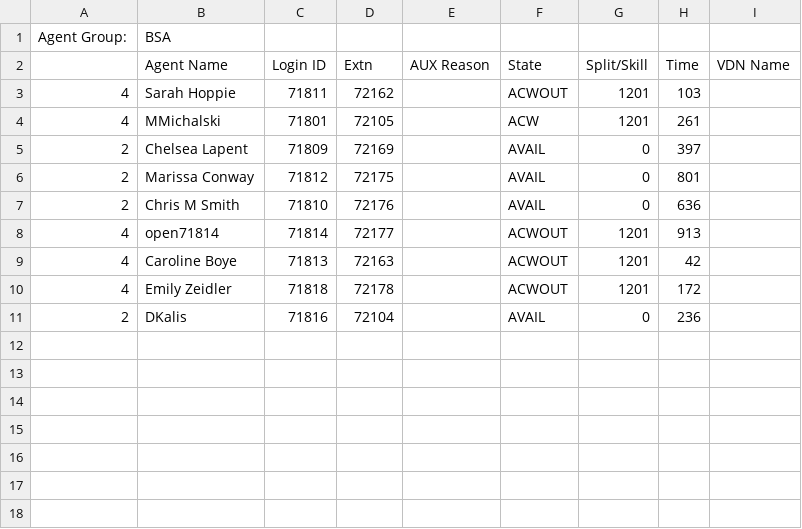
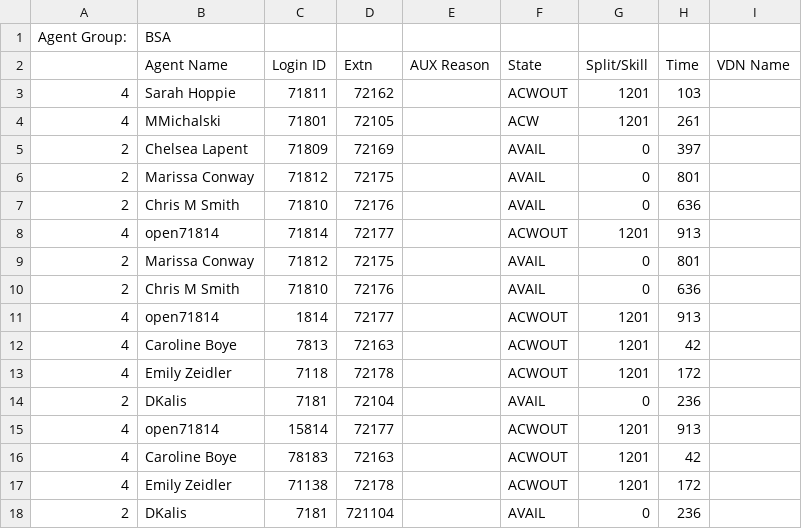
Before and after one commit to vladtitov/tableblue, a CSV file: agents/Agent-Status.csv, drawn as a sheet.

```diff
--- a/agents/Agent-Status.csv
+++ b/agents/Agent-Status.csv
@@ -8,4 +8,11 @@
 4,"open71814","71814","72177","","ACWOUT",1201,913,""
-4,"Caroline Boye","71813","72163","","ACWOUT",1201,42,""
-4,"Emily Zeidler","71818","72178","","ACWOUT",1201,172,""
-2,"DKalis","71816","72104","","AVAIL",0,236,""
+2,"Marissa Conway","71812","72175","","AVAIL",0,801,""
+2,"Chris M Smith","71810","72176","","AVAIL",0,636,""
+4,"open71814","1814","72177","","ACWOUT",1201,913,""
+4,"Caroline Boye","7813","72163","","ACWOUT",1201,42,""
+4,"Emily Zeidler","7118","72178","","ACWOUT",1201,172,""
+2,"DKalis","7181","72104","","AVAIL",0,236,""
+4,"open71814","15814","72177","","ACWOUT",1201,913,""
+4,"Caroline Boye","78183","72163","","ACWOUT",1201,42,""
+4,"Emily Zeidler","71138","72178","","ACWOUT",1201,172,""
+2,"DKalis","7181","721104","","AVAIL",0,236,""
```
Also changed, not shown: 15 other files.
